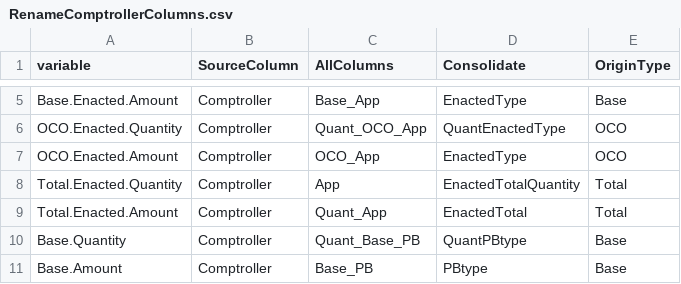
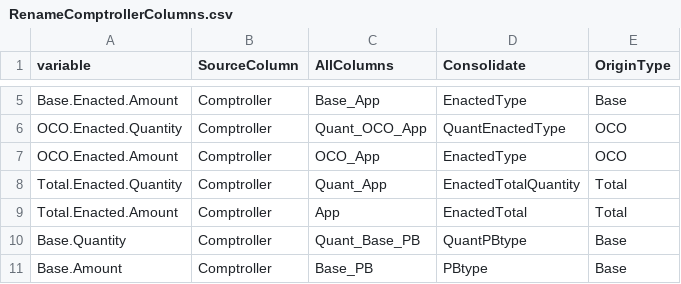
Before and after one commit to spandyacsis/Crisis-Funding, a CSV file: Lookups/RenameComptrollerColumns.csv, drawn as a sheet; only a part is shown, gaps mark what is left out.

```diff
--- a/Lookups/RenameComptrollerColumns.csv
+++ b/Lookups/RenameComptrollerColumns.csv
@@ -7,4 +7,4 @@ OCO.Enacted.Quantity,Comptroller,Quant_OCO_App,QuantEnactedType,OCO
 OCO.Enacted.Amount,Comptroller,OCO_App,EnactedType,OCO
-Total.Enacted.Quantity,Comptroller,App,EnactedTotalQuantity,Total
-Total.Enacted.Amount,Comptroller,Quant_App,EnactedTotal,Total
+Total.Enacted.Quantity,Comptroller,Quant_App,EnactedTotalQuantity,Total
+Total.Enacted.Amount,Comptroller,App,EnactedTotal,Total
 Base.Quantity,Comptroller,Quant_Base_PB,QuantPBtype,Base
```
Also changed, not shown: 6 other files.
